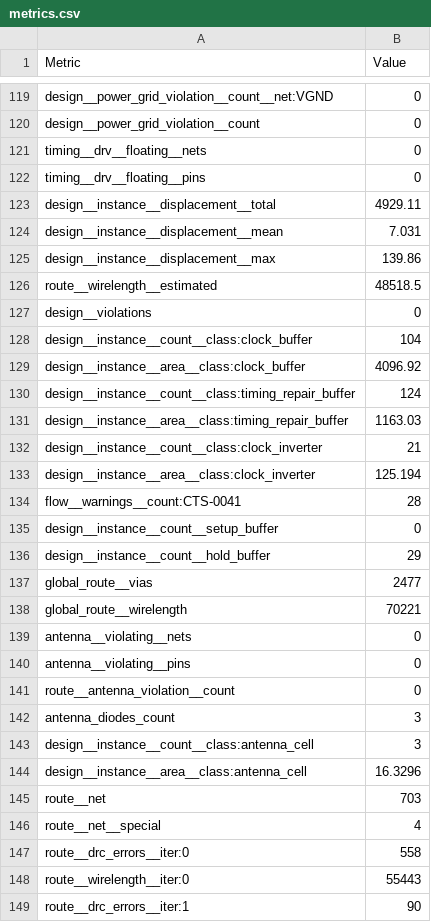
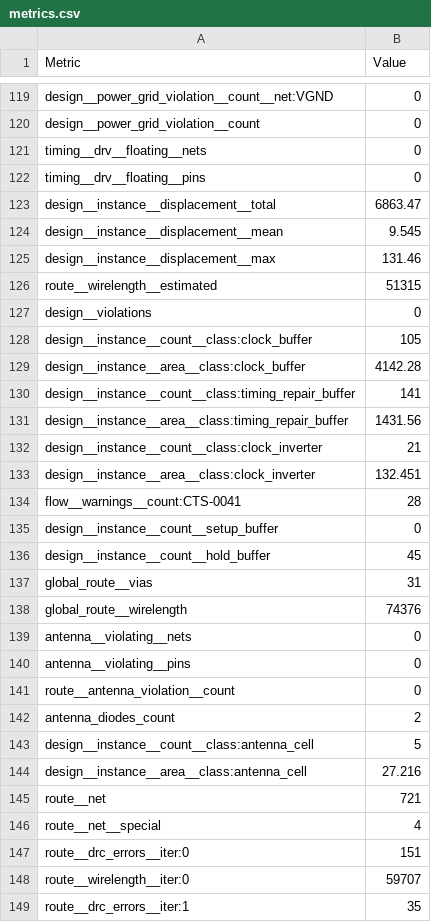
Before and after one commit to HeiChips/heichips25-internal, a CSV file: macro/metrics.csv, drawn as a sheet; only a part is shown, gaps mark what is left out; the diff covers the shown part only.

```diff
--- a/macro/metrics.csv
+++ b/macro/metrics.csv
@@ -122,18 +122,18 @@ timing__drv__floating__nets,0
 timing__drv__floating__pins,0
-design__instance__displacement__total,4929.11
-design__instance__displacement__mean,7.031
-design__instance__displacement__max,139.86
-route__wirelength__estimated,48518.5
+design__instance__displacement__total,6863.47
+design__instance__displacement__mean,9.545
+design__instance__displacement__max,131.46
+route__wirelength__estimated,51315
 design__violations,0
-design__instance__count__class:clock_buffer,104
-design__instance__area__class:clock_buffer,4096.92
-design__instance__count__class:timing_repair_buffer,124
-design__instance__area__class:timing_repair_buffer,1163.03
+design__instance__count__class:clock_buffer,105
+design__instance__area__class:clock_buffer,4142.28
+design__instance__count__class:timing_repair_buffer,141
+design__instance__area__class:timing_repair_buffer,1431.56
 design__instance__count__class:clock_inverter,21
-design__instance__area__class:clock_inverter,125.194
+design__instance__area__class:clock_inverter,132.451
 flow__warnings__count:CTS-0041,28
 design__instance__count__setup_buffer,0
-design__instance__count__hold_buffer,29
-global_route__vias,2477
-global_route__wirelength,70221
+design__instance__count__hold_buffer,45
+global_route__vias,31
+global_route__wirelength,74376
 antenna__violating__nets,0
@@ -141,9 +141,9 @@ antenna__violating__pins,0
 route__antenna_violation__count,0
-antenna_diodes_count,3
-design__instance__count__class:antenna_cell,3
-design__instance__area__class:antenna_cell,16.3296
-route__net,703
+antenna_diodes_count,2
+design__instance__count__class:antenna_cell,5
+design__instance__area__class:antenna_cell,27.216
+route__net,721
 route__net__special,4
-route__drc_errors__iter:0,558
-route__wirelength__iter:0,55443
-route__drc_errors__iter:1,90
+route__drc_errors__iter:0,151
+route__wirelength__iter:0,59707
+route__drc_errors__iter:1,35
```
Also changed, not shown: 4 added rows and 63 edited cells elsewhere in this file, 21 other files.
